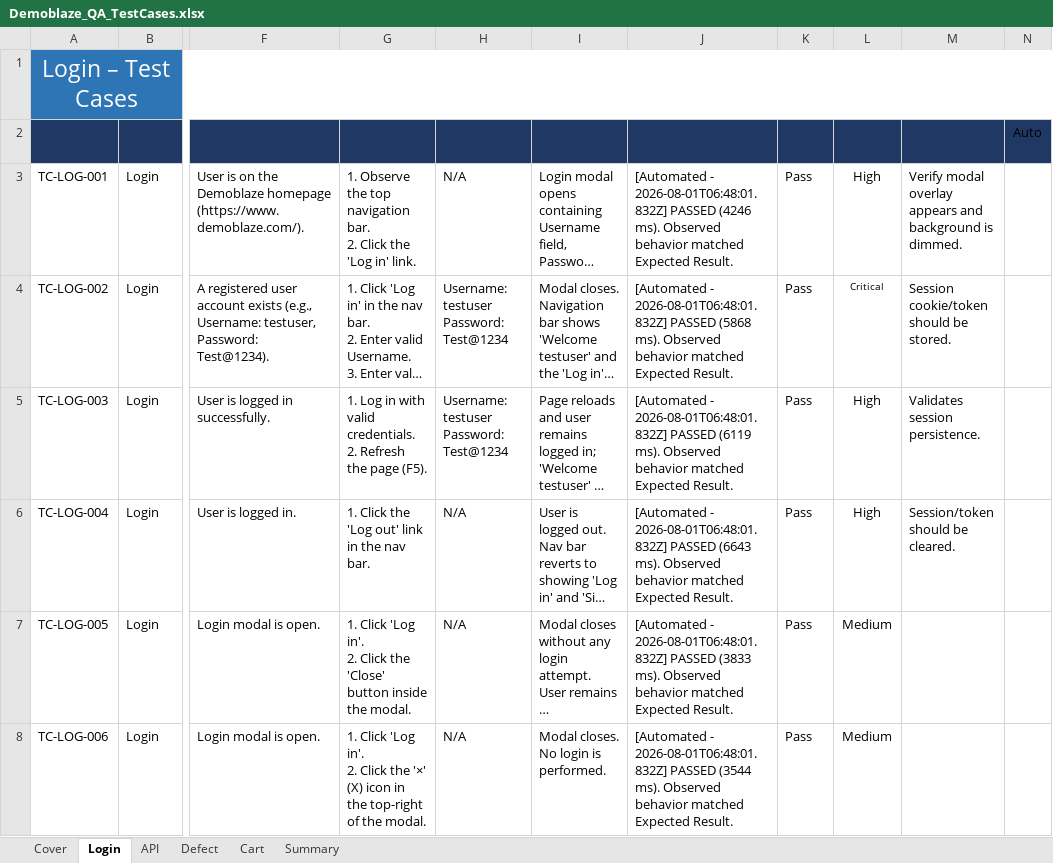
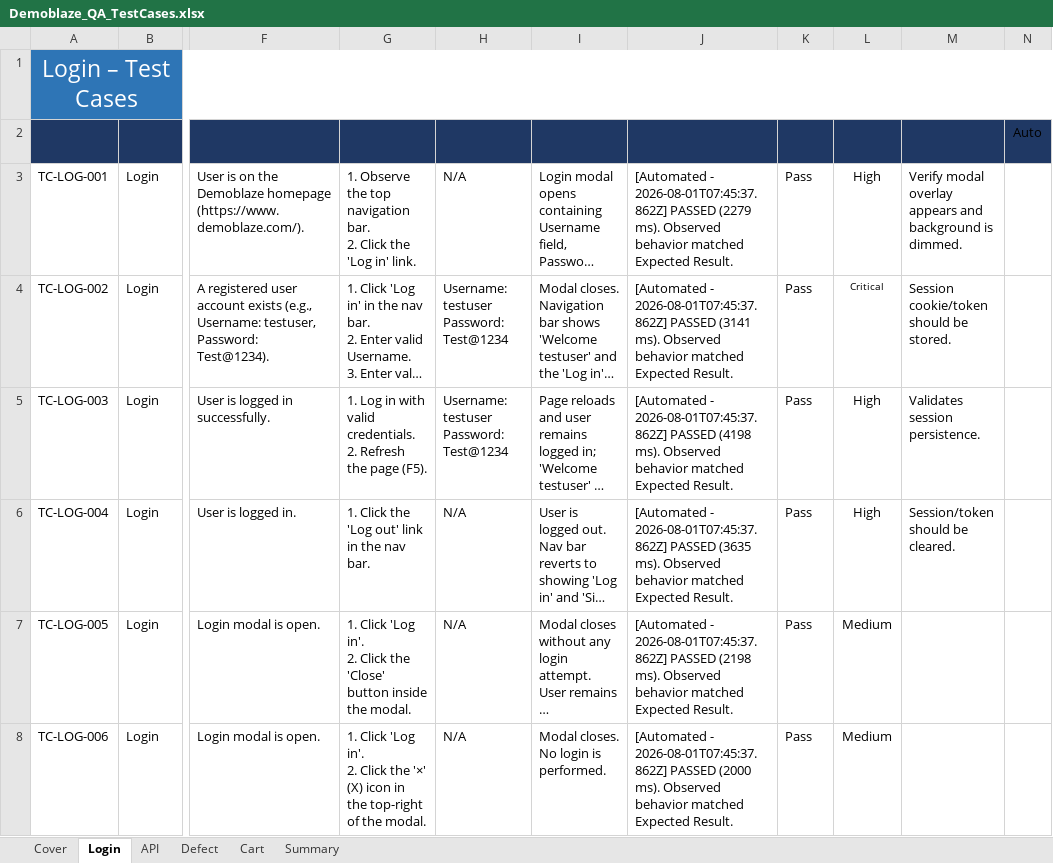
Before and after one commit to TrhmTan/demoblaze, an Excel workbook: inputdata/Demoblaze_QA_TestCases.xlsx, sheet Login, drawn as a sheet; only a part is shown, gaps mark what is left out; long unchanged cells end in …; values as stored, in another font and other column widths than the file's, no borders; the diff covers the shown part only; the diff names each change by its address in the sheet, - before the commit and + after, or states it on an @@ line.

Commit message:
Fix CartPage.ts encoding, regenerate REGRESSION_TESTING.md, sync fresh Login/Cart results
- pages/CartPage.ts: remove UTF-8 BOM and repair a double mojibake
  round-trip that had mangled every Vietnamese comment (fixed with
  ftfy + one manual correction, logic untouched, verified with
  tsc --noEmit).
- docs/REGRESSION_TESTING.md: regenerated against the real
  regression.spec.ts (13 regression tests + 2 performance markers,
  not the stale 11; correct test data TMA/tma@12345 and
  Samsung galaxy s6/Nokia lumia 1520; added REG-INT-003/004
  descriptions the old doc never had).
- README known limitations: marked both of the above fixed, added a
  new open item for TC-LOG-015/016/017 hanging to the full timeout
  (confirmed fresh in the 2026-08-01 07:45 UTC run, not stale -
  currently under investigation), and left the WebKit login-retry
  port explicitly deferred while LoginPage.ts/login.spec.ts are
  under active investigation.
- inputdata/Demoblaze_QA_TestCases.xlsx: synced against that same
  fresh run and rebuilt the Defect sheet.

```diff
--- a/inputdata/Demoblaze_QA_TestCases.xlsx (sheet Login)
+++ b/inputdata/Demoblaze_QA_TestCases.xlsx (sheet Login)
-J3 (Actual Result): [Automated - 2026-08-01T06:48:01.832Z] PASSED (4246 ms). Observed…
+J3 (Actual Result): [Automated - 2026-08-01T07:45:37.862Z] PASSED (2279 ms). Observed…
-J4 (Actual Result): [Automated - 2026-08-01T06:48:01.832Z] PASSED (5868 ms). Observed…
+J4 (Actual Result): [Automated - 2026-08-01T07:45:37.862Z] PASSED (3141 ms). Observed…
-J5 (Actual Result): [Automated - 2026-08-01T06:48:01.832Z] PASSED (6119 ms). Observed…
+J5 (Actual Result): [Automated - 2026-08-01T07:45:37.862Z] PASSED (4198 ms). Observed…
-J6 (Actual Result): [Automated - 2026-08-01T06:48:01.832Z] PASSED (6643 ms). Observed…
+J6 (Actual Result): [Automated - 2026-08-01T07:45:37.862Z] PASSED (3635 ms). Observed…
-J7 (Actual Result): [Automated - 2026-08-01T06:48:01.832Z] PASSED (3833 ms). Observed…
+J7 (Actual Result): [Automated - 2026-08-01T07:45:37.862Z] PASSED (2198 ms). Observed…
-J8 (Actual Result): [Automated - 2026-08-01T06:48:01.832Z] PASSED (3544 ms). Observed…
+J8 (Actual Result): [Automated - 2026-08-01T07:45:37.862Z] PASSED (2000 ms). Observed…
```
Also changed, not shown: 25 edited cells elsewhere in this sheet, sheet Cart, sheet API, sheet Defect, 3 other files.
